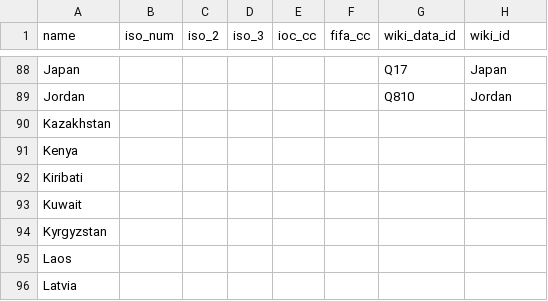
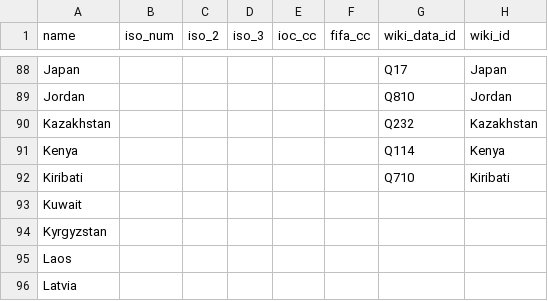
Before and after one commit to dreamerminsk/wiki-langs, a CSV file: countries/codes/en.csv, drawn as a sheet; only a part is shown, gaps mark what is left out.

```diff
--- a/countries/codes/en.csv
+++ b/countries/codes/en.csv
@@ -89,5 +89,5 @@ Japan,,,,,,Q17,Japan
 Jordan,,,,,,Q810,Jordan
-Kazakhstan,,,,,,,
-Kenya,,,,,,,
-Kiribati,,,,,,,
+Kazakhstan,,,,,,Q232,Kazakhstan
+Kenya,,,,,,Q114,Kenya
+Kiribati,,,,,,Q710,Kiribati
 Kuwait,,,,,,,
```
Also changed, not shown: players/0000.births.csv.
